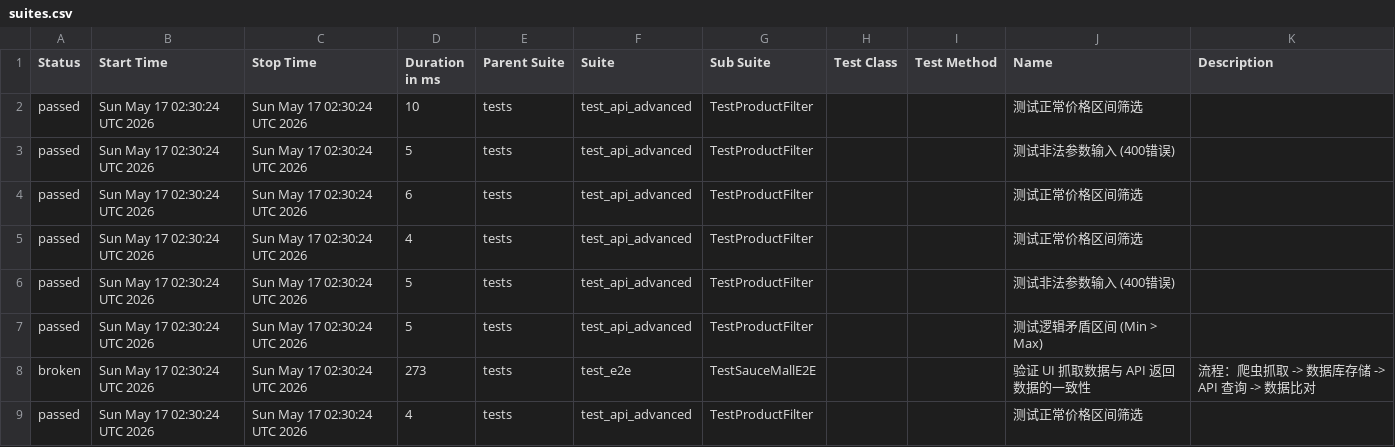
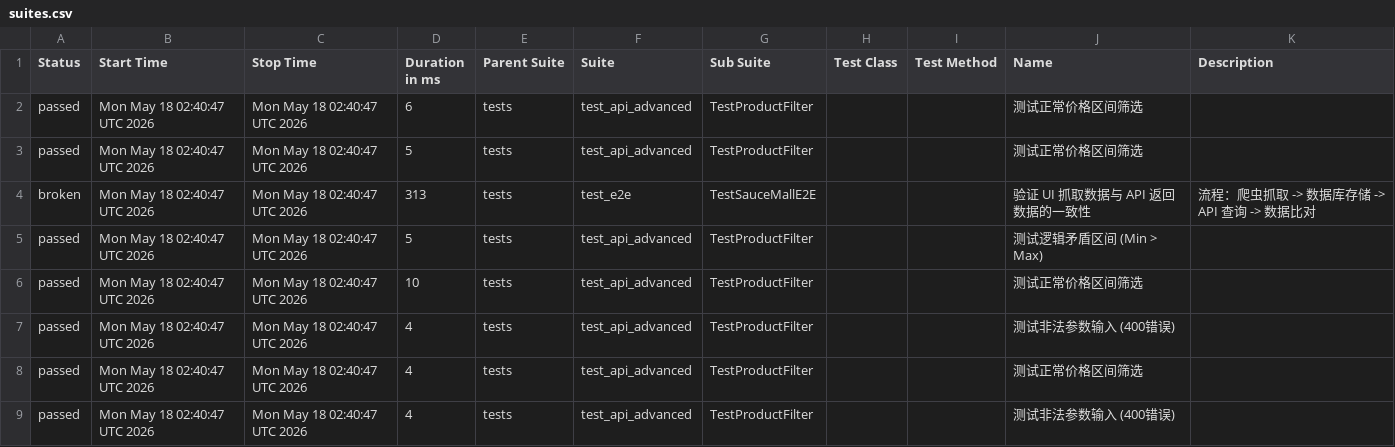
Before and after one commit to Junx20710/SauceMall-Monitor, a CSV file: data/suites.csv, drawn as a sheet.

Commit message:
Deploying to gh-pages from @ Junx20710/SauceMall-Monitor@1caa9ab313e35e4c0f4a30c7490494abbd996b5e 🚀

```diff
--- a/data/suites.csv
+++ b/data/suites.csv
@@ -1,9 +1,9 @@
 "Status","Start Time","Stop Time","Duration in ms","Parent Suite","Suite","Sub Suite","Test Class","Test Method","Name","Description"
-"passed","Sun May 17 02:30:24 UTC 2026","Sun May 17 02:30:24 UTC 2026","10","tests","test_api_advanced","TestProductFilter","","","测试正常价格区间筛选",""
-"passed","Sun May 17 02:30:24 UTC 2026","Sun May 17 02:30:24 UTC 2026","5","tests","test_api_advanced","TestProductFilter","","","测试非法参数输入 (400错误)",""
-"passed","Sun May 17 02:30:24 UTC 2026","Sun May 17 02:30:24 UTC 2026","6","tests","test_api_advanced","TestProductFilter","","","测试正常价格区间筛选",""
-"passed","Sun May 17 02:30:24 UTC 2026","Sun May 17 02:30:24 UTC 2026","4","tests","test_api_advanced","TestProductFilter","","","测试正常价格区间筛选",""
-"passed","Sun May 17 02:30:24 UTC 2026","Sun May 17 02:30:24 UTC 2026","5","tests","test_api_advanced","TestProductFilter","","","测试非法参数输入 (400错误)",""
-"passed","Sun May 17 02:30:24 UTC 2026","Sun May 17 02:30:24 UTC 2026","5","tests","test_api_advanced","TestProductFilter","","","测试逻辑矛盾区间 (Min > Max)",""
-"broken","Sun May 17 02:30:24 UTC 2026","Sun May 17 02:30:24 UTC 2026","273","tests","test_e2e","TestSauceMallE2E","","","验证 UI 抓取数据与 API 返回数据的一致性","流程：爬虫抓取 -> 数据库存储 -> API 查询 -> 数据比对"
-"passed","Sun May 17 02:30:24 UTC 2026","Sun May 17 02:30:24 UTC 2026","4","tests","test_api_advanced","TestProductFilter","","","测试正常价格区间筛选",""
+"passed","Mon May 18 02:40:47 UTC 2026","Mon May 18 02:40:47 UTC 2026","6","tests","test_api_advanced","TestProductFilter","","","测试正常价格区间筛选",""
+"passed","Mon May 18 02:40:47 UTC 2026","Mon May 18 02:40:47 UTC 2026","5","tests","test_api_advanced","TestProductFilter","","","测试正常价格区间筛选",""
+"broken","Mon May 18 02:40:47 UTC 2026","Mon May 18 02:40:47 UTC 2026","313","tests","test_e2e","TestSauceMallE2E","","","验证 UI 抓取数据与 API 返回数据的一致性","流程：爬虫抓取 -> 数据库存储 -> API 查询 -> 数据比对"
+"passed","Mon May 18 02:40:47 UTC 2026","Mon May 18 02:40:47 UTC 2026","5","tests","test_api_advanced","TestProductFilter","","","测试逻辑矛盾区间 (Min > Max)",""
+"passed","Mon May 18 02:40:47 UTC 2026","Mon May 18 02:40:47 UTC 2026","10","tests","test_api_advanced","TestProductFilter","","","测试正常价格区间筛选",""
+"passed","Mon May 18 02:40:47 UTC 2026","Mon May 18 02:40:47 UTC 2026","4","tests","test_api_advanced","TestProductFilter","","","测试非法参数输入 (400错误)",""
+"passed","Mon May 18 02:40:47 UTC 2026","Mon May 18 02:40:47 UTC 2026","4","tests","test_api_advanced","TestProductFilter","","","测试正常价格区间筛选",""
+"passed","Mon May 18 02:40:47 UTC 2026","Mon May 18 02:40:47 UTC 2026","4","tests","test_api_advanced","TestProductFilter","","","测试非法参数输入 (400错误)",""
```
Also changed, not shown: 34 other files.
